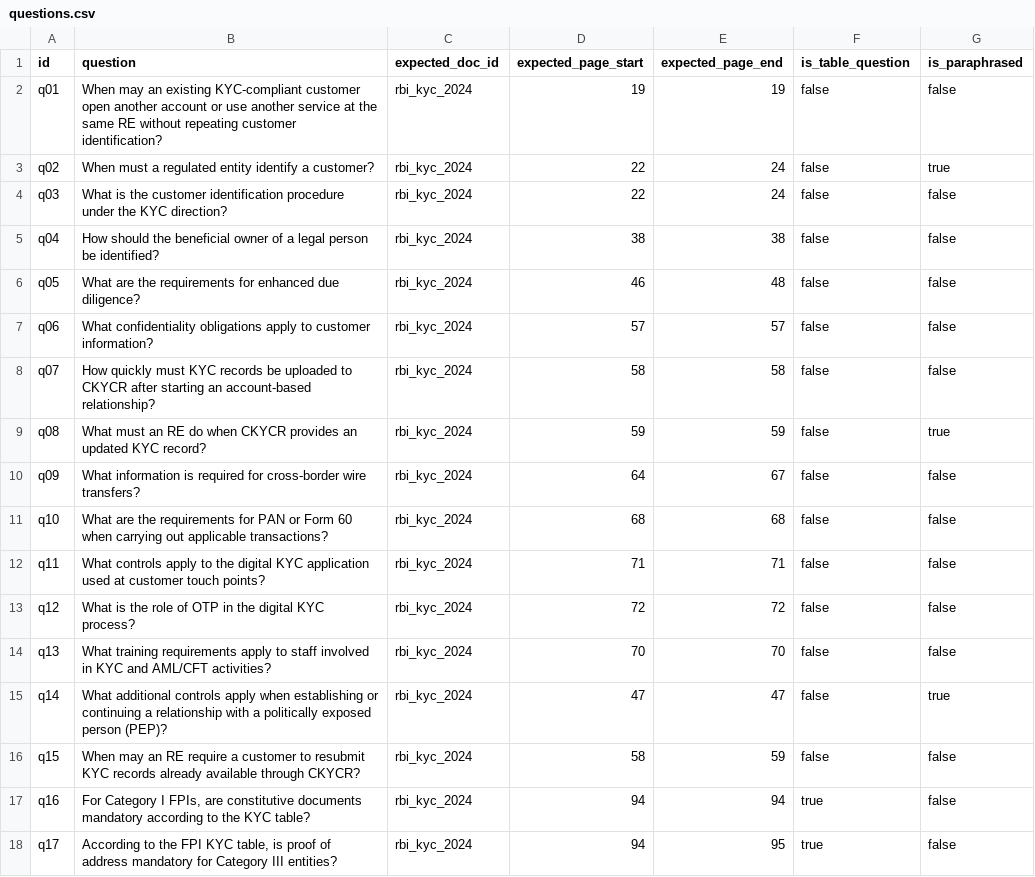
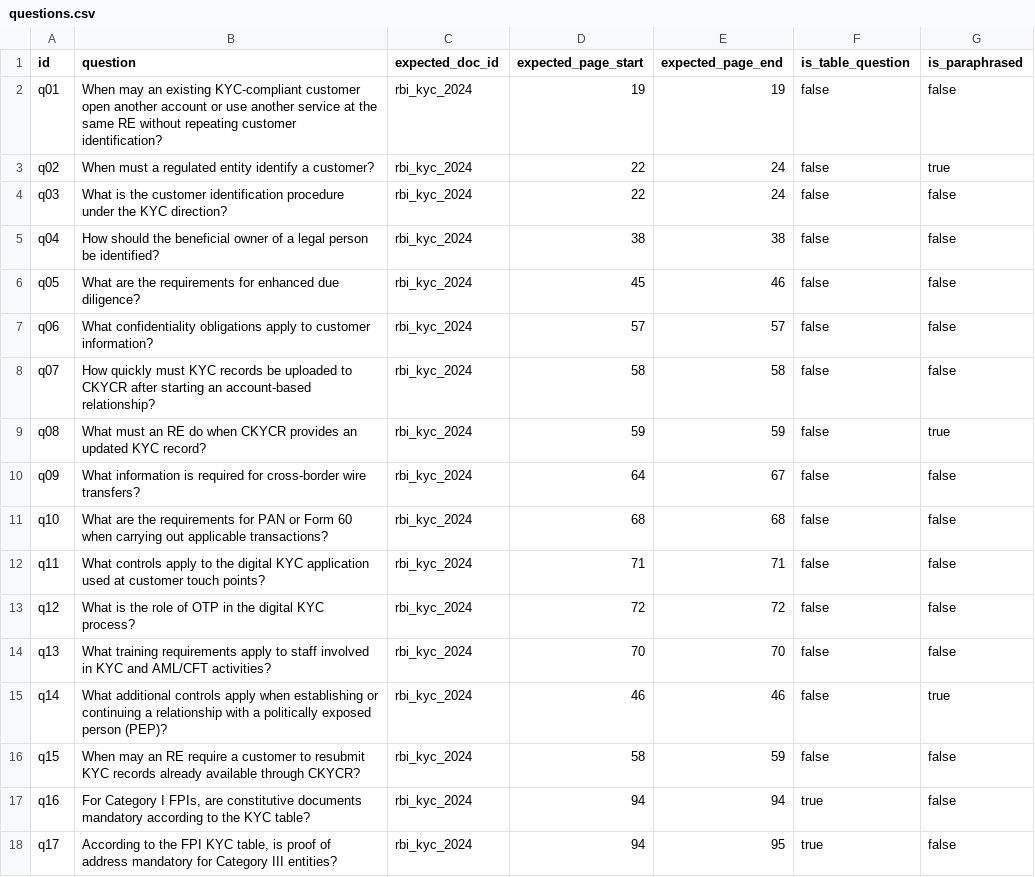
Before and after one commit to Aloy17/Policy-Lens, a CSV file: eval/questions.csv, drawn as a sheet; only a part is shown.

Commit message:
Correct EDD and PEP PDF page ranges

```diff
--- a/eval/questions.csv
+++ b/eval/questions.csv
@@ -5,3 +5,3 @@ q03,"What is the customer identification procedure under the KYC direction?",rbi
 q04,"How should the beneficial owner of a legal person be identified?",rbi_kyc_2024,38,38,false,false
-q05,"What are the requirements for enhanced due diligence?",rbi_kyc_2024,46,48,false,false
+q05,"What are the requirements for enhanced due diligence?",rbi_kyc_2024,45,46,false,false
 q06,"What confidentiality obligations apply to customer information?",rbi_kyc_2024,57,57,false,false
@@ -14,3 +14,3 @@ q12,"What is the role of OTP in the digital KYC process?",rbi_kyc_2024,72,72,fal
 q13,"What training requirements apply to staff involved in KYC and AML/CFT activities?",rbi_kyc_2024,70,70,false,false
-q14,"What additional controls apply when establishing or continuing a relationship with a politically exposed person (PEP)?",rbi_kyc_2024,47,47,false,true
+q14,"What additional controls apply when establishing or continuing a relationship with a politically exposed person (PEP)?",rbi_kyc_2024,46,46,false,true
 q15,"When may an RE require a customer to resubmit KYC records already available through CKYCR?",rbi_kyc_2024,58,59,false,false
```
